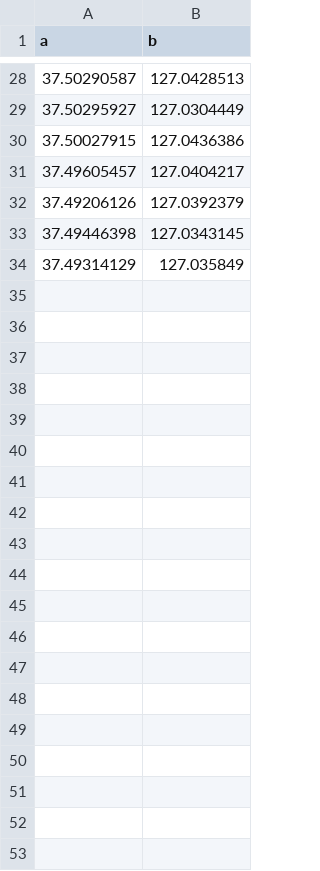
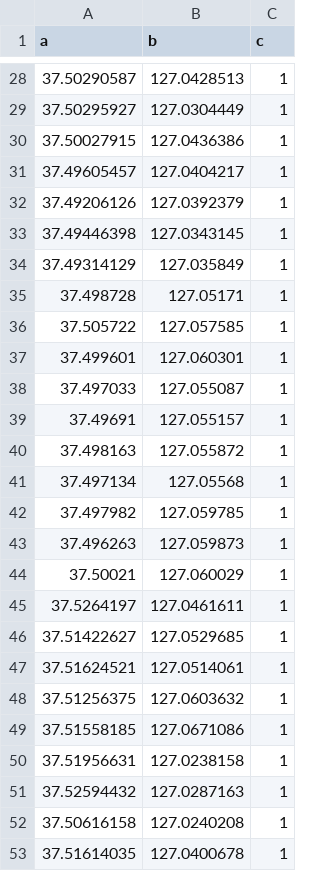
Before and after one commit to ryuksung/MapProject, a CSV file: clicked_locations_data.csv, drawn as a sheet; only a part is shown, gaps mark what is left out; the diff covers the shown part only; the diff names each change by its address in the sheet, - before the commit and + after, or states it on an @@ line.

```diff
--- a/clicked_locations_data.csv
+++ b/clicked_locations_data.csv
+column C (c), rows 28-34: all 1
+row 35: 37.498728 | 127.05171 | 1
+row 36: 37.505722 | 127.057585 | 1
+row 37: 37.499601 | 127.060301 | 1
+row 38: 37.497033 | 127.055087 | 1
+row 39: 37.49691 | 127.055157 | 1
+row 40: 37.498163 | 127.055872 | 1
+row 41: 37.497134 | 127.05568 | 1
+row 42: 37.497982 | 127.059785 | 1
+row 43: 37.496263 | 127.059873 | 1
+row 44: 37.50021 | 127.060029 | 1
+row 45: 37.5264197 | 127.0461611 | 1
+row 46: 37.51422627 | 127.0529685 | 1
+row 47: 37.51624521 | 127.0514061 | 1
+row 48: 37.51256375 | 127.0603632 | 1
+row 49: 37.51558185 | 127.0671086 | 1
+row 50: 37.51956631 | 127.0238158 | 1
+row 51: 37.52594432 | 127.0287163 | 1
+row 52: 37.50616158 | 127.0240208 | 1
+row 53: 37.51614035 | 127.0400678 | 1
```
Also changed, not shown: 16 added rows elsewhere in this file, 2 other files.
